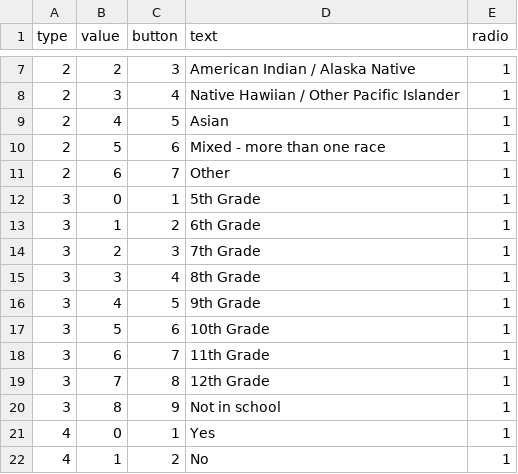
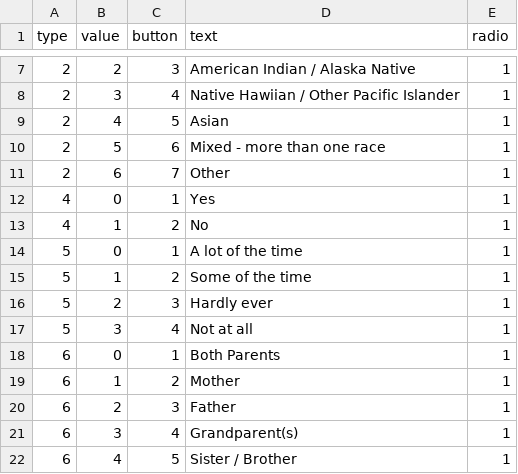
Before and after one commit to kevzhai/teen-screen, a CSV file: private/survey-responses.csv, drawn as a sheet; only a part is shown, gaps mark what is left out; the shorter side is filled out with more unchanged rows.

```diff
--- a/private/survey-responses.csv
+++ b/private/survey-responses.csv
@@ -11,11 +11,2 @@ type,value,button,text,radio
 2,6,7,Other,1
-3,0,1,5th Grade,1
-3,1,2,6th Grade,1
-3,2,3,7th Grade,1
-3,3,4,8th Grade,1
-3,4,5,9th Grade,1
-3,5,6,10th Grade,1
-3,6,7,11th Grade,1
-3,7,8,12th Grade,1
-3,8,9,Not in school,1
 4,0,1,Yes,1
```
Also changed, not shown: private/questions.csv, 2 other files.
